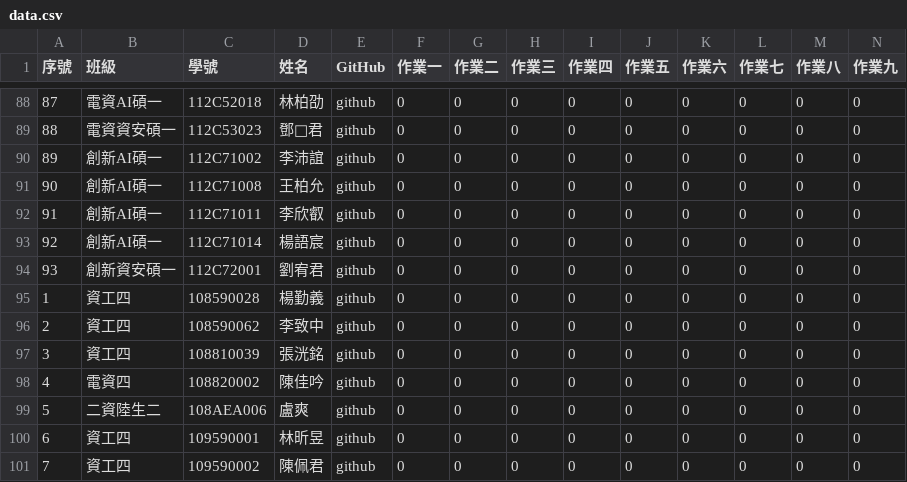
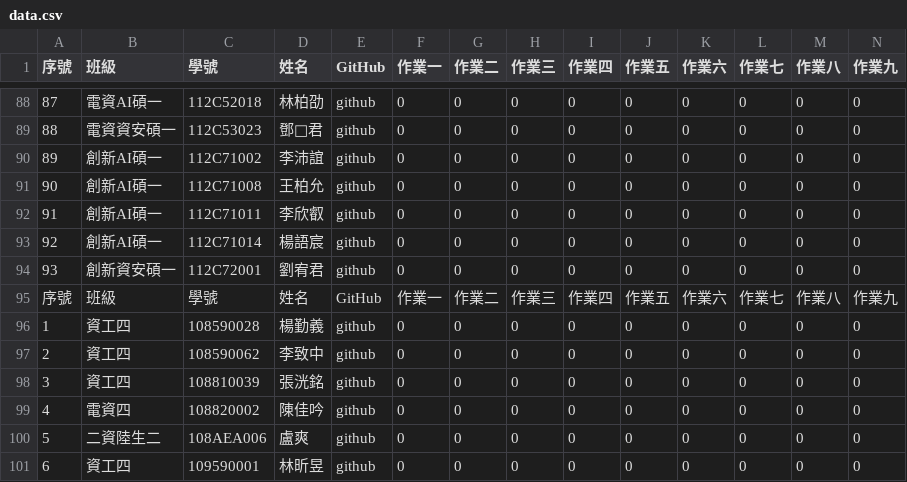
Before and after one commit to tjhsieh/tjhsieh.github.io, a CSV file: c/vis/vis2023f/syllabus/grade/csv/data.csv, drawn as a sheet; only a part is shown, gaps mark what is left out; the shorter side is filled out with more unchanged rows; rows hold the shown columns only; the diff names each change by its address in the sheet, - before the commit and + after, or states it on an @@ line.

Commit message:
Add files via upload

```diff
--- a/c/vis/vis2023f/syllabus/grade/csv/data.csv
+++ b/c/vis/vis2023f/syllabus/grade/csv/data.csv
+row 95: 序號 | 班級 | 學號 | 姓名 | GitHub | 作業一 | 作業二 | 作業三 | 作業四 | 作業五 | 作業六 | 作業七 | 作業八 | 作業九
```
